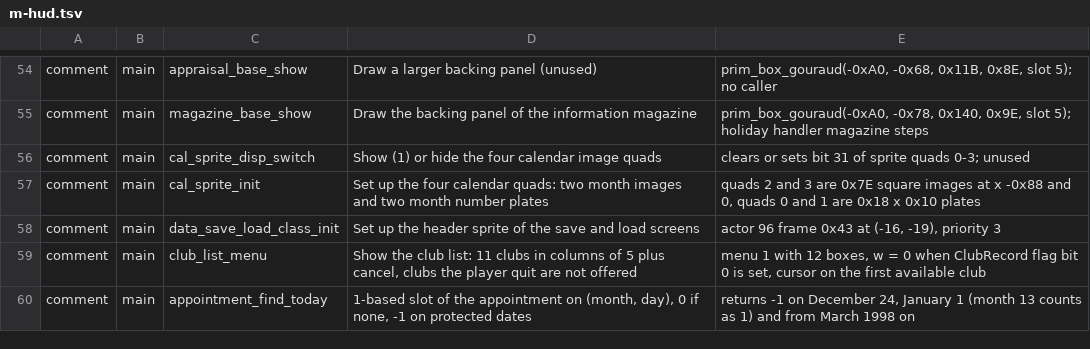
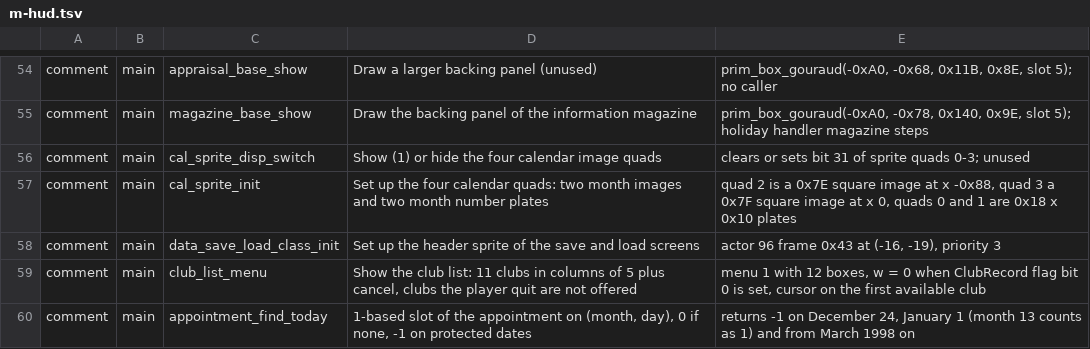
Before and after one commit to CosmicScribe64/tokimemo-ps1-decomp, a TSV file: config/renames/proposals/m-hud.tsv, drawn as a sheet; only a part is shown, gaps mark what is left out; the diff covers the shown part only.

```diff
--- a/config/renames/proposals/m-hud.tsv
+++ b/config/renames/proposals/m-hud.tsv
@@ -56,3 +56,3 @@ comment	main	magazine_base_show	Draw the backing panel of the information magazi
 comment	main	cal_sprite_disp_switch	Show (1) or hide the four calendar image quads	clears or sets bit 31 of sprite quads 0-3; unused
-comment	main	cal_sprite_init	Set up the four calendar quads: two month images and two month number plates	quads 2 and 3 are 0x7E square images at x -0x88 and 0, quads 0 and 1 are 0x18 x 0x10 plates
+comment	main	cal_sprite_init	Set up the four calendar quads: two month images and two month number plates	quad 2 is a 0x7E square image at x -0x88, quad 3 a 0x7F square image at x 0, quads 0 and 1 are 0x18 x 0x10 plates
 comment	main	data_save_load_class_init	Set up the header sprite of the save and load screens	actor 96 frame 0x43 at (-16, -19), priority 3
```
Also changed, not shown: 1 added row and 21 edited cells elsewhere in this file, 3 other files.
